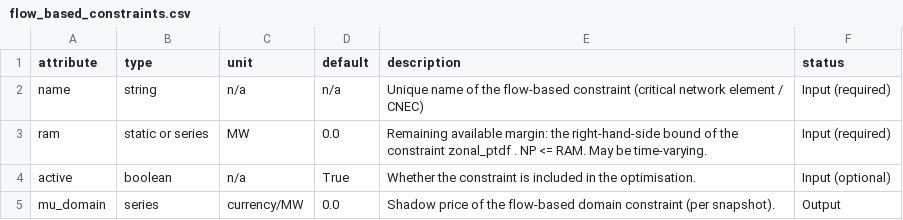
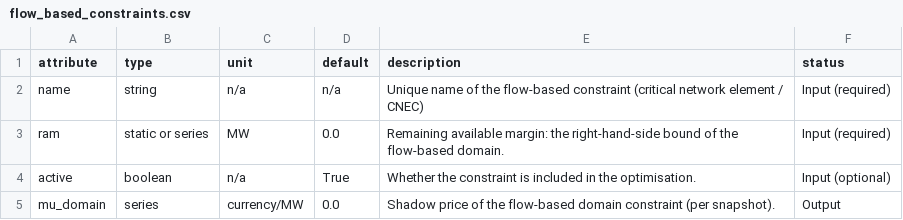
Before and after one commit to PyPSA/PyPSA, a CSV file: pypsa/data/component_attrs/flow_based_constraints.csv, drawn as a sheet.

```diff
--- a/pypsa/data/component_attrs/flow_based_constraints.csv
+++ b/pypsa/data/component_attrs/flow_based_constraints.csv
@@ -2,3 +2,3 @@ attribute,type,unit,default,description,status
 name,string,n/a,n/a,Unique name of the flow-based constraint (critical network element / CNEC),Input (required)
-ram,static or series,MW,0.0,"Remaining available margin: the right-hand-side bound of the constraint zonal_ptdf . NP <= RAM. May be time-varying.",Input (required)
+ram,static or series,MW,0.0,"Remaining available margin: the right-hand-side bound of the flow-based domain.",Input (required)
 active,boolean,n/a,True,Whether the constraint is included in the optimisation.,Input (optional)
```
Also changed, not shown: pypsa/data/component_attrs/buses.csv, pypsa/data/components.csv, 9 other files.
